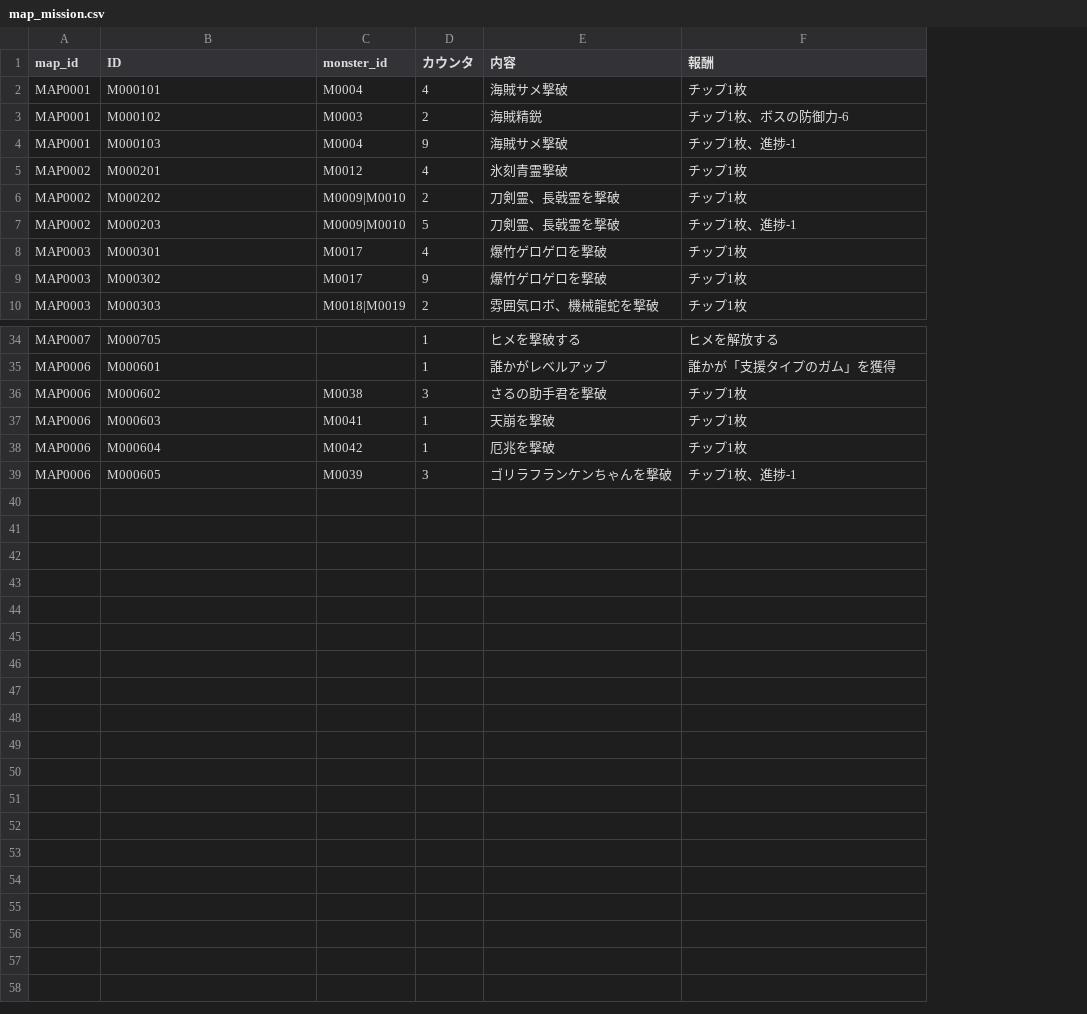
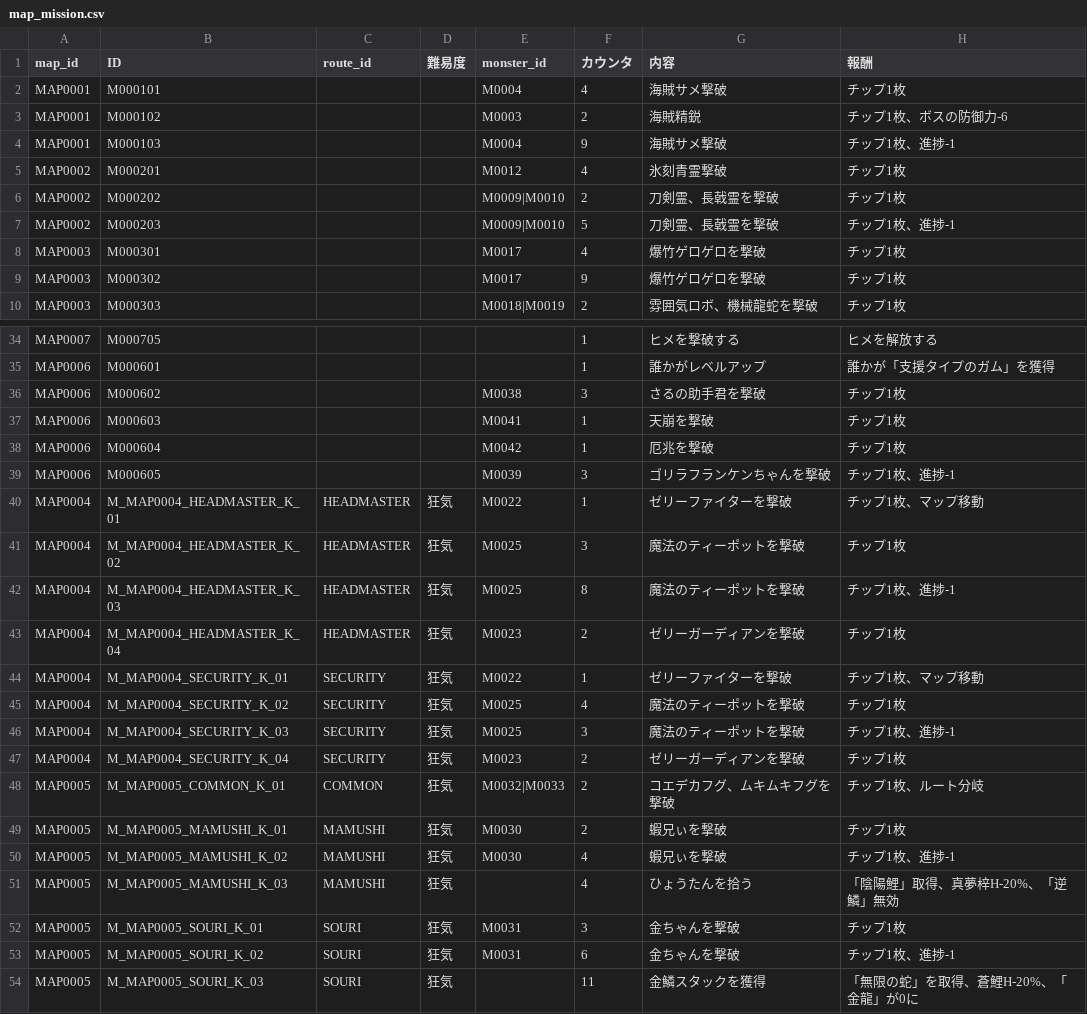
Before and after one commit to Kanoton/damage-calculator, a CSV file: csv/map_mission.csv, drawn as a sheet; only a part is shown, gaps mark what is left out; the diff names each change by its address in the sheet, - before the commit and + after, or states it on an @@ line.

```diff
--- a/csv/map_mission.csv
+++ b/csv/map_mission.csv
+column C (route_id), empty
+column D (難易度), empty
+row 40: MAP0004 | M_MAP0004_HEADMASTER_K_01 | HEADMASTER | 狂気 | M0022 | 1 | ゼリーファイターを撃破 | チップ1枚、マップ移動
+row 41: MAP0004 | M_MAP0004_HEADMASTER_K_02 | HEADMASTER | 狂気 | M0025 | 3 | 魔法のティーポットを撃破 | チップ1枚
+row 42: MAP0004 | M_MAP0004_HEADMASTER_K_03 | HEADMASTER | 狂気 | M0025 | 8 | 魔法のティーポットを撃破 | チップ1枚、進捗-1
+row 43: MAP0004 | M_MAP0004_HEADMASTER_K_04 | HEADMASTER | 狂気 | M0023 | 2 | ゼリーガーディアンを撃破 | チップ1枚
+row 44: MAP0004 | M_MAP0004_SECURITY_K_01 | SECURITY | 狂気 | M0022 | 1 | ゼリーファイターを撃破 | チップ1枚、マップ移動
+row 45: MAP0004 | M_MAP0004_SECURITY_K_02 | SECURITY | 狂気 | M0025 | 4 | 魔法のティーポットを撃破 | チップ1枚
+row 46: MAP0004 | M_MAP0004_SECURITY_K_03 | SECURITY | 狂気 | M0025 | 3 | 魔法のティーポットを撃破 | チップ1枚、進捗-1
+row 47: MAP0004 | M_MAP0004_SECURITY_K_04 | SECURITY | 狂気 | M0023 | 2 | ゼリーガーディアンを撃破 | チップ1枚
+row 48: MAP0005 | M_MAP0005_COMMON_K_01 | COMMON | 狂気 | M0032|M0033 | 2 | コエデカフグ、ムキムキフグを撃破 | チップ1枚、ルート分岐
+row 49: MAP0005 | M_MAP0005_MAMUSHI_K_01 | MAMUSHI | 狂気 | M0030 | 2 | 蝦兄ぃを撃破 | チップ1枚
+row 50: MAP0005 | M_MAP0005_MAMUSHI_K_02 | MAMUSHI | 狂気 | M0030 | 4 | 蝦兄ぃを撃破 | チップ1枚、進捗-1
+row 51: MAP0005 | M_MAP0005_MAMUSHI_K_03 | MAMUSHI | 狂気 |  | 4 | ひょうたんを拾う | 「陰陽鯉」取得、真夢梓H-20%、「逆鱗」無効
+row 52: MAP0005 | M_MAP0005_SOURI_K_01 | SOURI | 狂気 | M0031 | 3 | 金ちゃんを撃破 | チップ1枚
+row 53: MAP0005 | M_MAP0005_SOURI_K_02 | SOURI | 狂気 | M0031 | 6 | 金ちゃんを撃破 | チップ1枚、進捗-1
+row 54: MAP0005 | M_MAP0005_SOURI_K_03 | SOURI | 狂気 |  | 11 | 金鱗スタックを獲得 | 「無限の蛇」を取得、蒼鯉H-20%、「金龍」が0に
```
Also changed, not shown: csv/map_event.csv, csv/maps_renumbered.csv.
